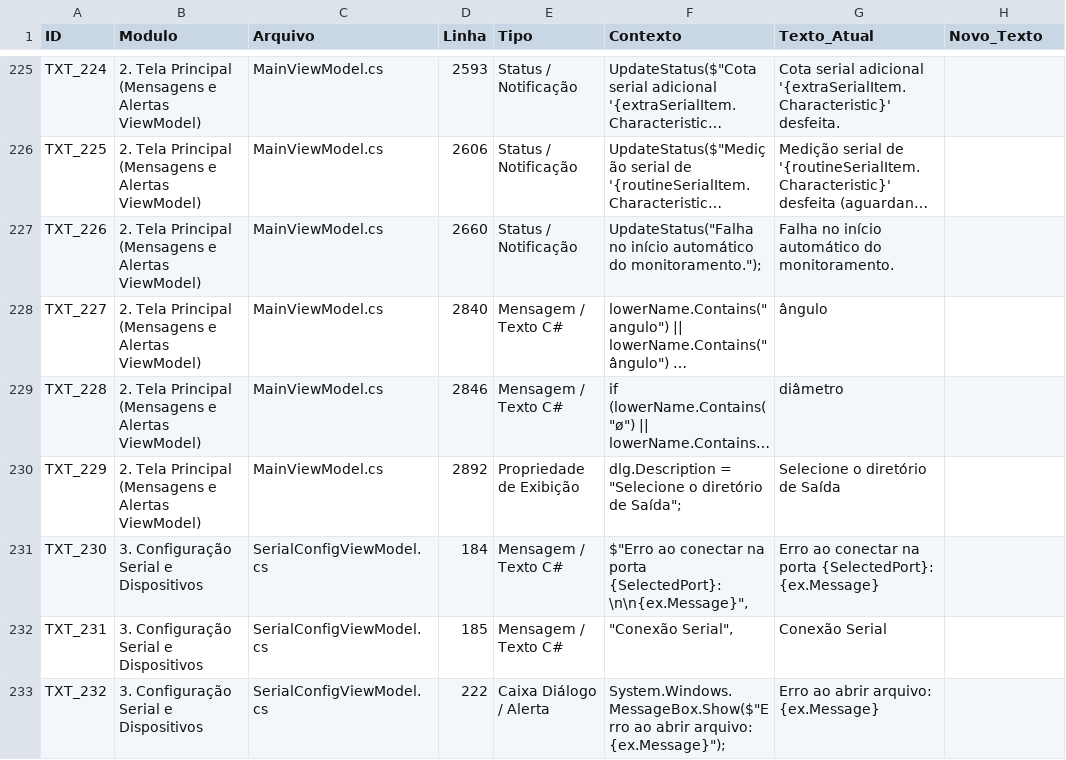
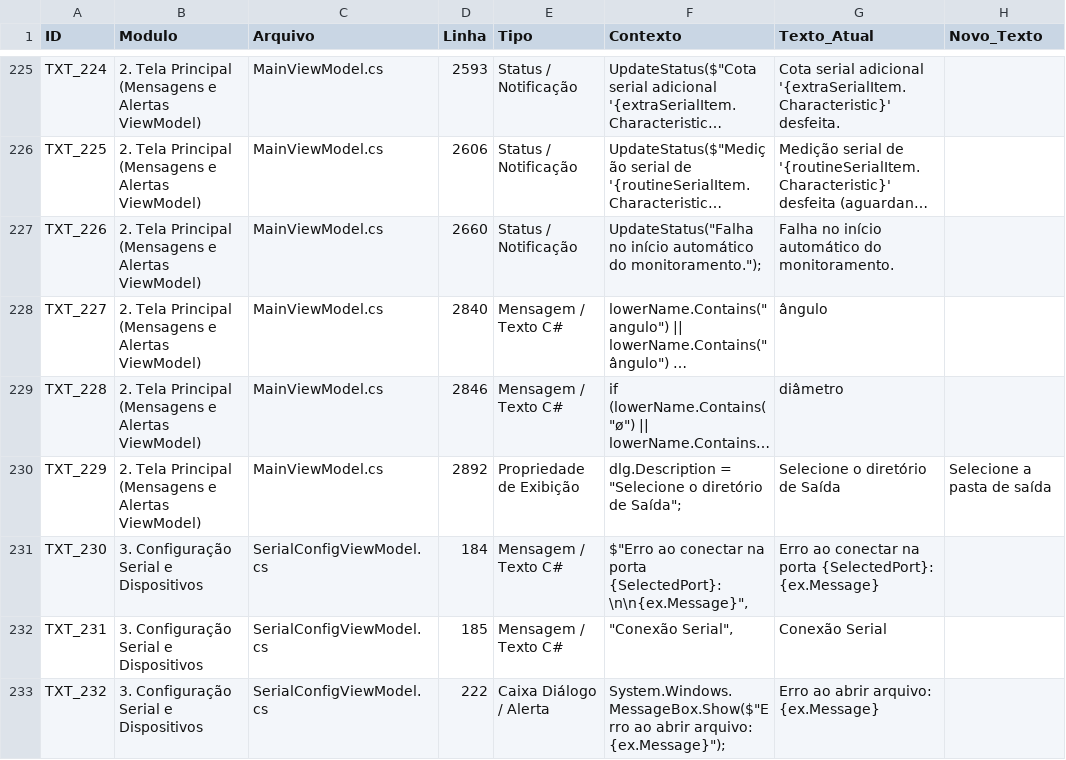
Before and after one commit to ramso-adnarim/SelectML, a CSV file: docs/reviews/revisao-de-textos-v1.2.9.csv, drawn as a sheet; only a part is shown, gaps mark what is left out; long unchanged cells end in …; the diff covers the shown part only; the diff names each change by its address in the sheet, - before the commit and + after, or states it on an @@ line.

```diff
--- a/docs/reviews/revisao-de-textos-v1.2.9.csv
+++ b/docs/reviews/revisao-de-textos-v1.2.9.csv
-H230 (Novo_Texto): (empty)
+H230 (Novo_Texto): Selecione a pasta de saída
```
Also changed, not shown: 23 edited cells elsewhere in this file, 9 other files.
